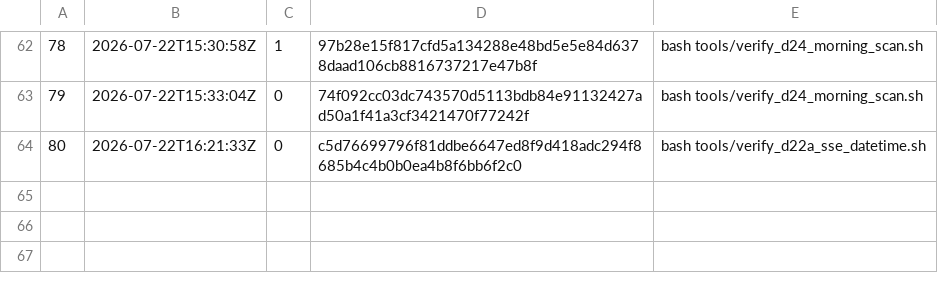
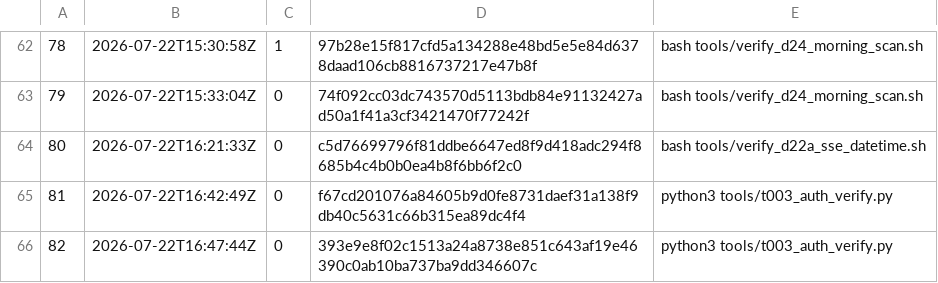
Before and after one commit to jdcarlo1/aiem-monorepo, a TSV file: artifacts/stock-scanner-api/tools/logs/verified_run_index.tsv, drawn as a sheet; only a part is shown, gaps mark what is left out; the diff names each change by its address in the sheet, - before the commit and + after, or states it on an @@ line.

```diff
--- a/artifacts/stock-scanner-api/tools/logs/verified_run_index.tsv
+++ b/artifacts/stock-scanner-api/tools/logs/verified_run_index.tsv
+row 65: 81 | 2026-07-22T16:42:49Z | 0 | f67cd201076a84605b9d0fe8731daef31a138f9db40c5631c66b315ea89dc4f4 | python3 tools/t003_auth_verify.py
+row 66: 82 | 2026-07-22T16:47:44Z | 0 | 393e9e8f02c1513a24a8738e851c643af19e46390c0ab10ba737ba9dd346607c | python3 tools/t003_auth_verify.py
```
Also changed, not shown: 6 other files.
